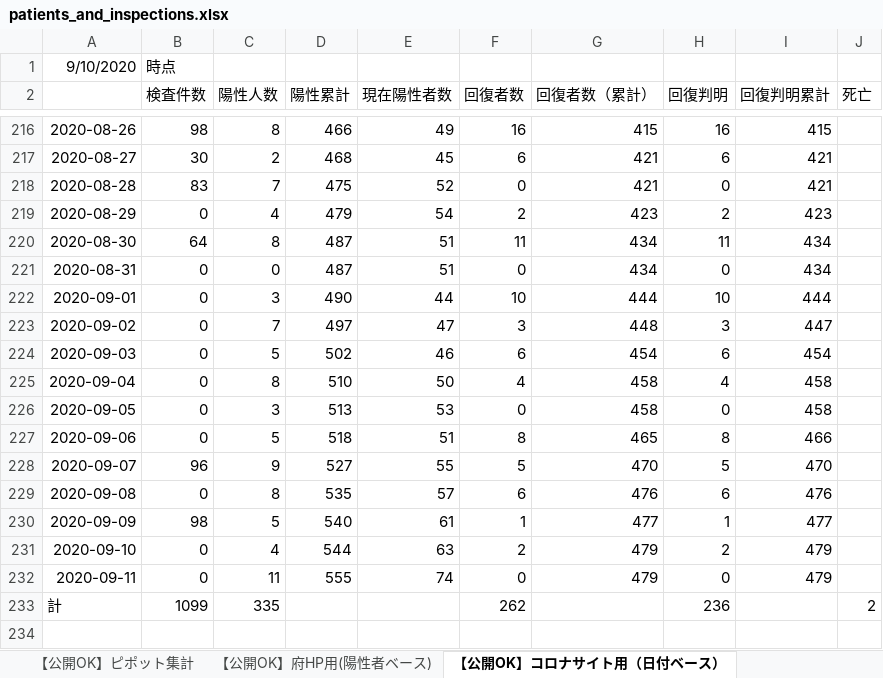
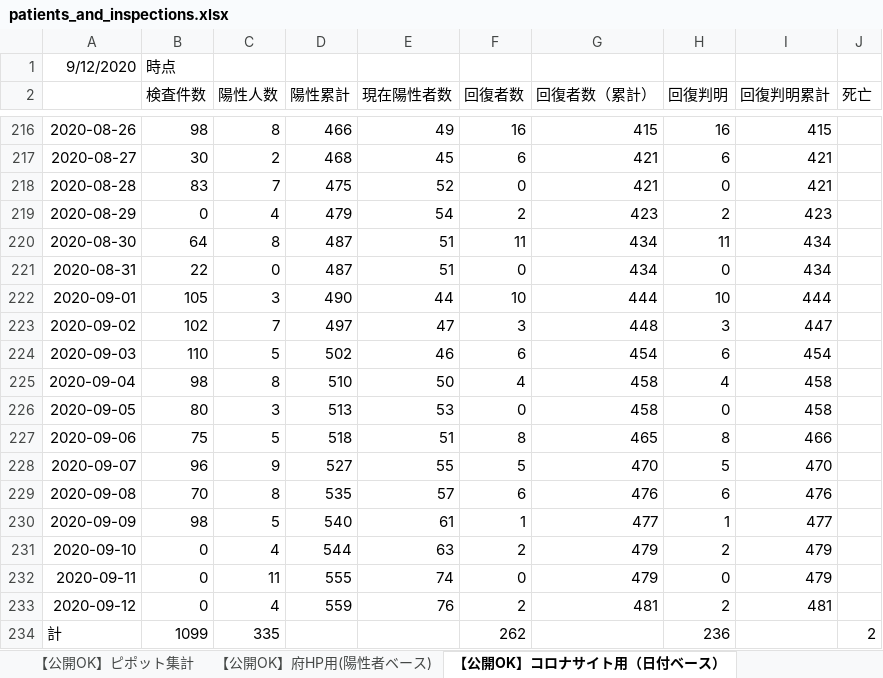
Before and after one commit to yotemuku/covid19, an Excel workbook: data/patients_and_inspections.xlsx, sheet 【公開OK】コロナサイト用（日付ベース）, drawn as a sheet; only a part is shown, gaps mark what is left out; values as stored, in another font and other column widths than the file's, no borders; the diff names each change by its address in the sheet, - before the commit and + after, or states it on an @@ line.

```diff
--- a/data/patients_and_inspections.xlsx (sheet 【公開OK】コロナサイト用（日付ベース）)
+++ b/data/patients_and_inspections.xlsx (sheet 【公開OK】コロナサイト用（日付ベース）)
-A1: 9/10/2020
+A1: 9/12/2020
-B221 (検査件数): 0
+B221 (検査件数): 22
-B222 (検査件数): 0
+B222 (検査件数): 105
-B223 (検査件数): 0
+B223 (検査件数): 102
-B224 (検査件数): 0
+B224 (検査件数): 110
-B225 (検査件数): 0
+B225 (検査件数): 98
-B226 (検査件数): 0
+B226 (検査件数): 80
-B227 (検査件数): 0
+B227 (検査件数): 75
-B229 (検査件数): 0
+B229 (検査件数): 70
+row 233: 2020-09-12 | 0 | 4 | 559 | 76 | 2 | 481 | 2 | 481
```
Also changed, not shown: sheet 【公開OK】ピポット集計, sheet 【公開OK】府HP用(陽性者ベース), 1 other file.
